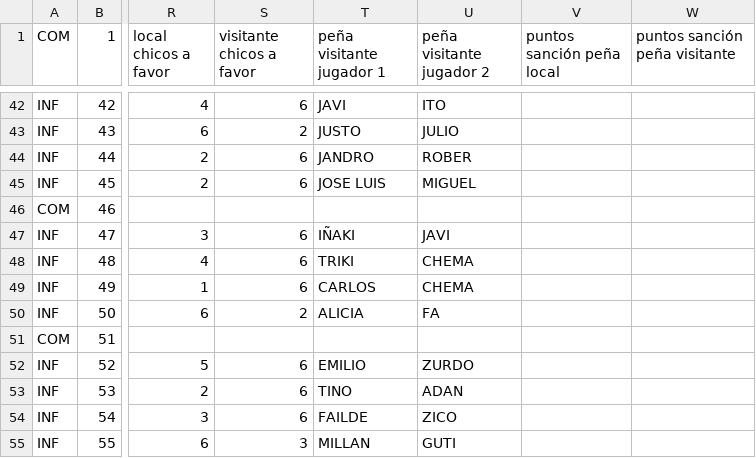
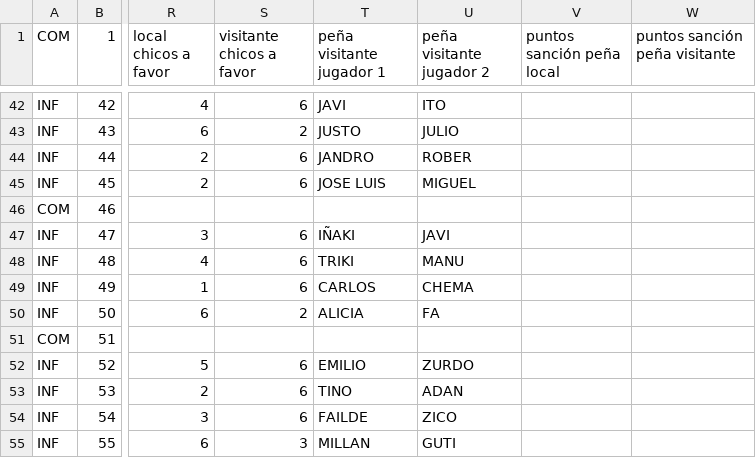
Before and after one commit to vetuster/cocam, a CSV file: cocam/resources/result/cocam-2016_17-result-J43-20170130-OK.csv, drawn as a sheet; only a part is shown, gaps mark what is left out; the diff names each change by its address in the sheet, - before the commit and + after, or states it on an @@ line.

Commit message:
Corregida pareja TRIKI-CHEMA es TRIKI-MANU.

```diff
--- a/cocam/resources/result/cocam-2016_17-result-J43-20170130-OK.csv
+++ b/cocam/resources/result/cocam-2016_17-result-J43-20170130-OK.csv
-U48 (peña visitante jugador 2): CHEMA
+U48 (peña visitante jugador 2): MANU
```
